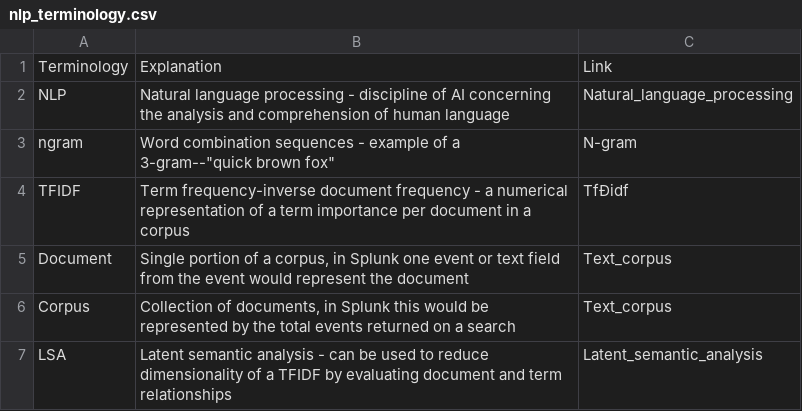
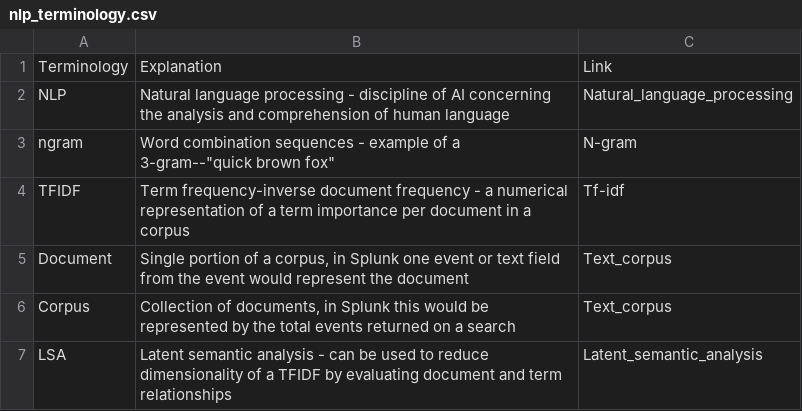
Before and after one commit to geekusa/nlp-text-analytics, a CSV file: lookups/nlp_terminology.csv, drawn as a sheet; the diff names each change by its address in the sheet, - before the commit and + after, or states it on an @@ line.

Commit message:
fix encoding to UTF-8 for terminology lookup

```diff
--- a/lookups/nlp_terminology.csv
+++ b/lookups/nlp_terminology.csv
-C4: TfÐidf
+C4: Tf-idf
```
